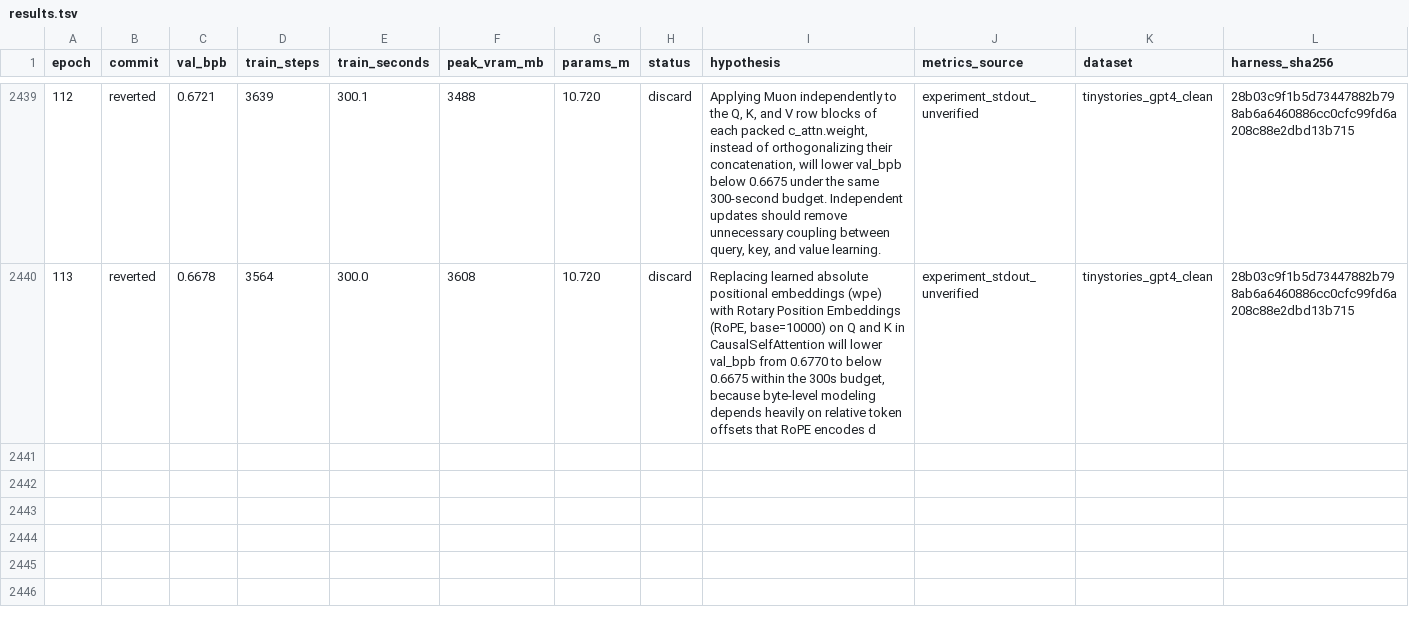
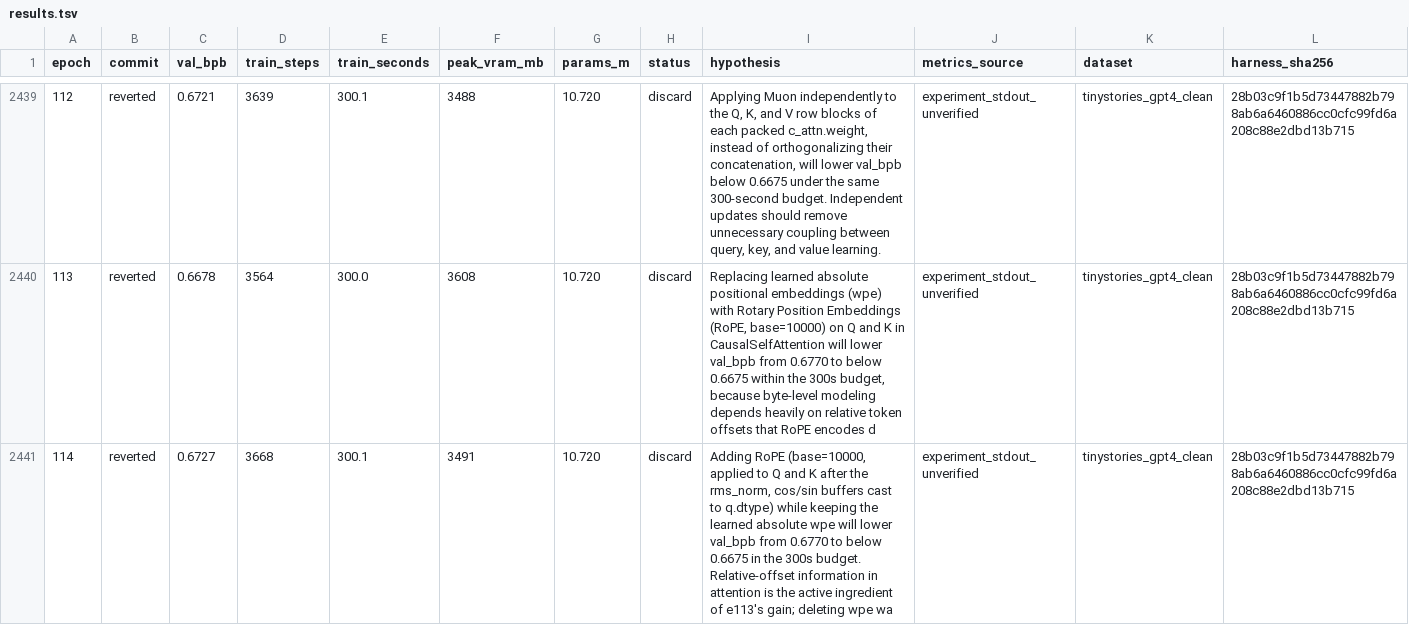
Before and after one commit to DervinEvolve/Research-Lab, a TSV file: results.tsv, drawn as a sheet; only a part is shown, gaps mark what is left out; rows hold the shown columns only; the diff names each change by its address in the sheet, - before the commit and + after, or states it on an @@ line.

Commit message:
results: epoch 114 — discard (val_bpb 0.6727, unverified)
Metrics-Source: experiment_stdout_unverified
Dataset: tinystories_gpt4_clean
Harness-SHA256: 28b03c9f1b5d73447882b798ab6a6460886cc0cfc99fd6a208c88e2dbd13b715
Train-Wall-Seconds: 339.8
Runner-Flow: keep-1

```diff
--- a/results.tsv
+++ b/results.tsv
+row 2441: 114 | reverted | 0.6727 | 3668 | 300.1 | 3491 | 10.720 | discard | Adding RoPE (base=10000, applied to Q and K after the rms_norm, cos/sin buffers cast to q.dtype) while keeping the learned absolute wpe will lower val_bpb from 0.6770 to below 0.6675 in the 300s budget. Relative-offset information in attention is the active ingredient of e113's gain; deleting wpe wa | experiment_stdout_unverified | tinystories_gpt4_clean | 28b03c9f1b5d73447882b798ab6a6460886cc0cfc99fd6a208c88e2dbd13b715
```
